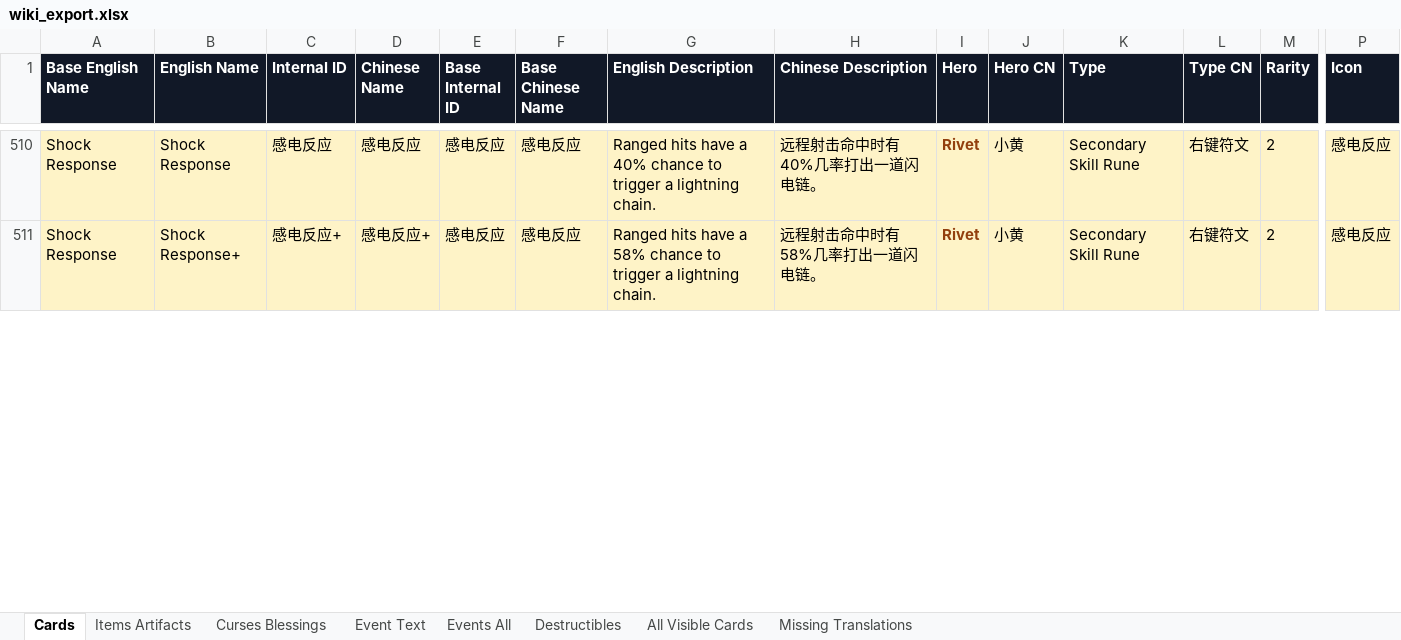
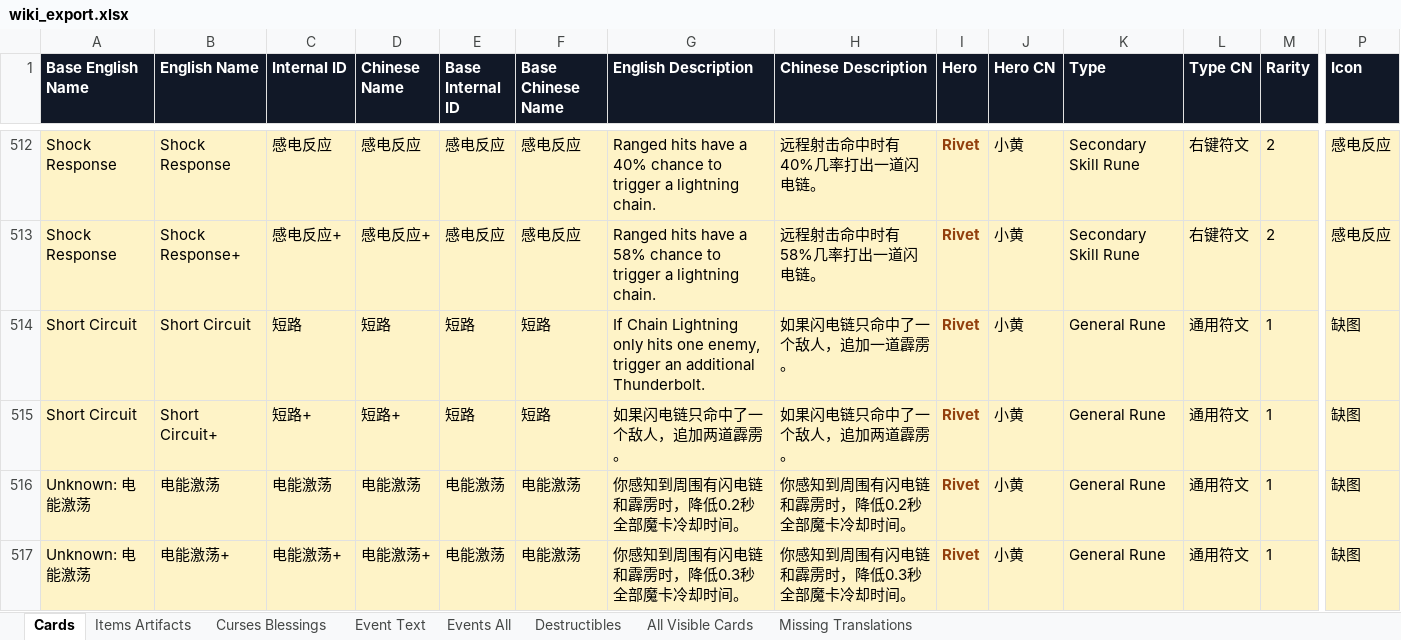
Before and after one commit to weicai995/cinderia-wiki-data, an Excel workbook: downloads/wiki_export.xlsx, sheet Cards, drawn as a sheet; only a part is shown, gaps mark what is left out; values as stored, in another font and other column widths than the file's, no borders; table styles not drawn; rows hold the shown columns only; the diff covers the shown part only; the diff names each change by its address in the sheet, - before the commit and + after, or states it on an @@ line.

```diff
--- a/downloads/wiki_export.xlsx (sheet Cards)
+++ b/downloads/wiki_export.xlsx (sheet Cards)
+row 514: Short Circuit | Short Circuit | 短路 | 短路 | 短路 | 短路 | If Chain Lightning only hits one enemy, trigger an additional Thunderbolt. | 如果闪电链只命中了一个敌人，追加一道霹雳。 | Rivet | 小黄 | General Rune | 通用符文 | 1 | 缺图
+row 515: Short Circuit | Short Circuit+ | 短路+ | 短路+ | 短路 | 短路 | 如果闪电链只命中了一个敌人，追加两道霹雳。 | 如果闪电链只命中了一个敌人，追加两道霹雳。 | Rivet | 小黄 | General Rune | 通用符文 | 1 | 缺图
+row 516: Unknown: 电能激荡 | 电能激荡 | 电能激荡 | 电能激荡 | 电能激荡 | 电能激荡 | 你感知到周围有闪电链和霹雳时，降低0.2秒全部魔卡冷却时间。 | 你感知到周围有闪电链和霹雳时，降低0.2秒全部魔卡冷却时间。 | Rivet | 小黄 | General Rune | 通用符文 | 1 | 缺图
+row 517: Unknown: 电能激荡 | 电能激荡+ | 电能激荡+ | 电能激荡+ | 电能激荡 | 电能激荡 | 你感知到周围有闪电链和霹雳时，降低0.3秒全部魔卡冷却时间。 | 你感知到周围有闪电链和霹雳时，降低0.3秒全部魔卡冷却时间。 | Rivet | 小黄 | General Rune | 通用符文 | 1 | 缺图
```
Also changed, not shown: 14 added rows and 130 edited cells elsewhere in this sheet, sheet All Visible Cards, sheet Missing Translations, sheet Event Text, sheet Events All, 6 other files.
